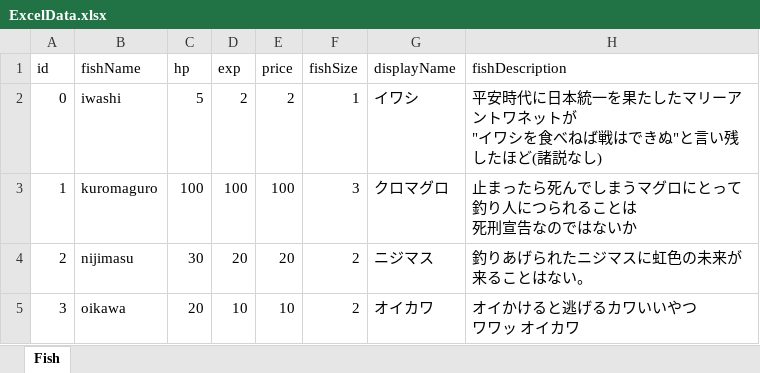
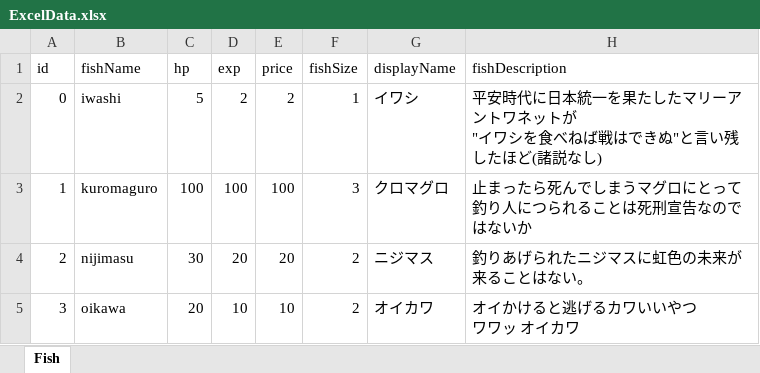
Before and after one commit to otkwork/free-sea, an Excel workbook: Assets/Excel/ExcelData.xlsx, sheet Fish, drawn as a sheet; only a part is shown; values as stored, in another font and other column widths than the file's, no borders; ↵ is a line break in a cell; the diff covers the shown part only; the diff names each change by its address in the sheet, - before the commit and + after, or states it on an @@ line.

```diff
--- a/Assets/Excel/ExcelData.xlsx (sheet Fish)
+++ b/Assets/Excel/ExcelData.xlsx (sheet Fish)
-H3 (fishDescription): 止まったら死んでしまうマグロにとって釣り人につられることは ↵ 死刑宣告なのではないか
+H3 (fishDescription): 止まったら死んでしまうマグロにとって釣り人につられることは死刑宣告なのではないか
```
Also changed, not shown: 17 edited cells and cell formats elsewhere in this sheet, 19 other files.
